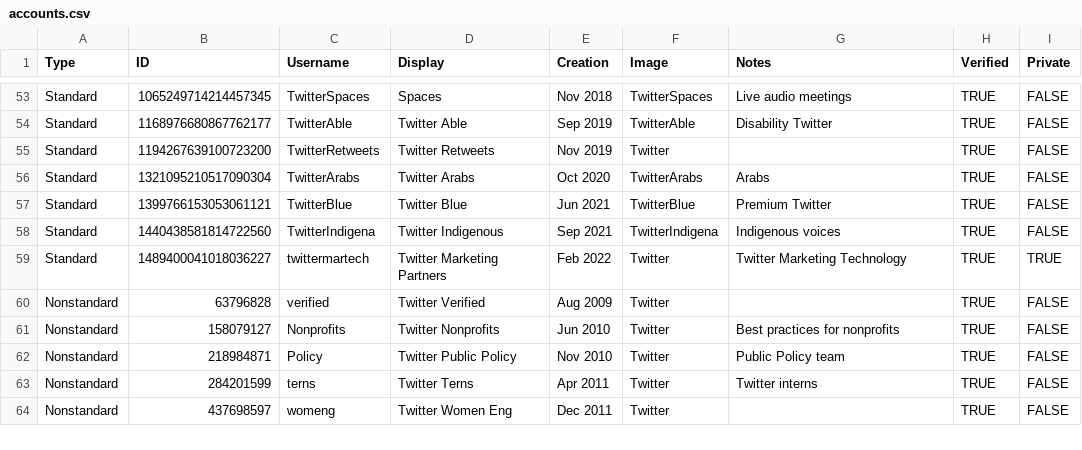
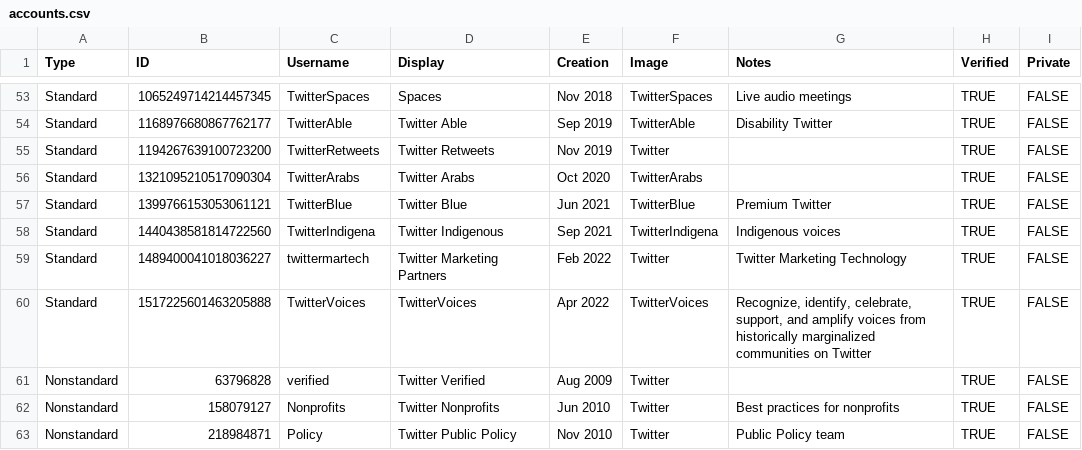
Before and after one commit to MatheusAvellar/twitter-tweets, a CSV file: accounts.csv, drawn as a sheet; only a part is shown, gaps mark what is left out; the shorter side is filled out with more unchanged rows.

Commit message:
TwitterVoices

```diff
--- a/accounts.csv
+++ b/accounts.csv
@@ -55,6 +55,7 @@ Standard,1168976680867762177,TwitterAble,Twitter Able,Sep 2019,TwitterAble,Disab
 Standard,1194267639100723200,TwitterRetweets,Twitter Retweets,Nov 2019,Twitter,,TRUE,FALSE
-Standard,1321095210517090304,TwitterArabs,Twitter Arabs,Oct 2020,TwitterArabs,Arabs,TRUE,FALSE
+Standard,1321095210517090304,TwitterArabs,Twitter Arabs,Oct 2020,TwitterArabs,,TRUE,FALSE
 Standard,1399766153053061121,TwitterBlue,Twitter Blue,Jun 2021,TwitterBlue,Premium Twitter,TRUE,FALSE
 Standard,1440438581814722560,TwitterIndigena,Twitter Indigenous,Sep 2021,TwitterIndigena,Indigenous voices,TRUE,FALSE
-Standard,1489400041018036227,twittermartech,Twitter Marketing Partners,Feb 2022,Twitter,Twitter Marketing Technology,TRUE,TRUE
+Standard,1489400041018036227,twittermartech,Twitter Marketing Partners,Feb 2022,Twitter,Twitter Marketing Technology,TRUE,FALSE
+Standard,1517225601463205888,TwitterVoices,TwitterVoices,Apr 2022,TwitterVoices,"Recognize, identify, celebrate, support, and amplify voices from historically marginalized communities on Twitter",TRUE,FALSE
 Nonstandard,63796828,verified,Twitter Verified,Aug 2009,Twitter,,TRUE,FALSE
```
Also changed, not shown: 1 other file.
